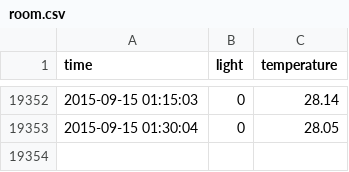
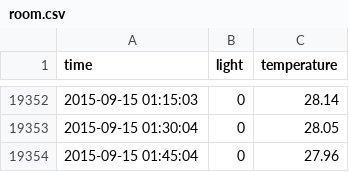
Before and after one commit to dichika/mydata, a CSV file: room.csv, drawn as a sheet; only a part is shown, gaps mark what is left out; the diff names each change by its address in the sheet, - before the commit and + after, or states it on an @@ line.

Commit message:
room update

```diff
--- a/room.csv
+++ b/room.csv
+row 19354: 2015-09-15 01:45:04 | 0 | 27.96
```
